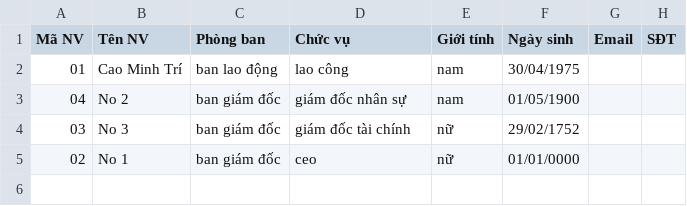
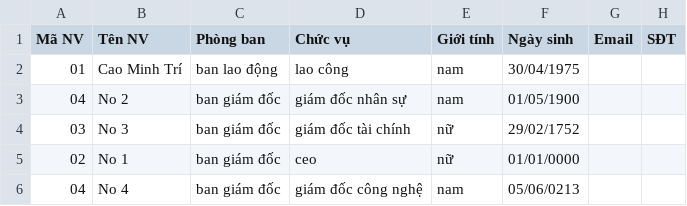
Before and after one commit to TriCao22406/Final, a CSV file: database/bangiamdoc.csv, drawn as a sheet.

```diff
--- a/database/bangiamdoc.csv
+++ b/database/bangiamdoc.csv
@@ -5 +5,2 @@ Mã NV,Tên NV,Phòng ban,Chức vụ,Giới tính,Ngày sinh,Email,SĐT
 02,No 1,ban giám đốc,ceo,nữ,01/01/0000,,
+04,No 4,ban giám đốc,giám đốc công nghệ,nam,05/06/0213,,
```
Also changed, not shown: 8 other files.
